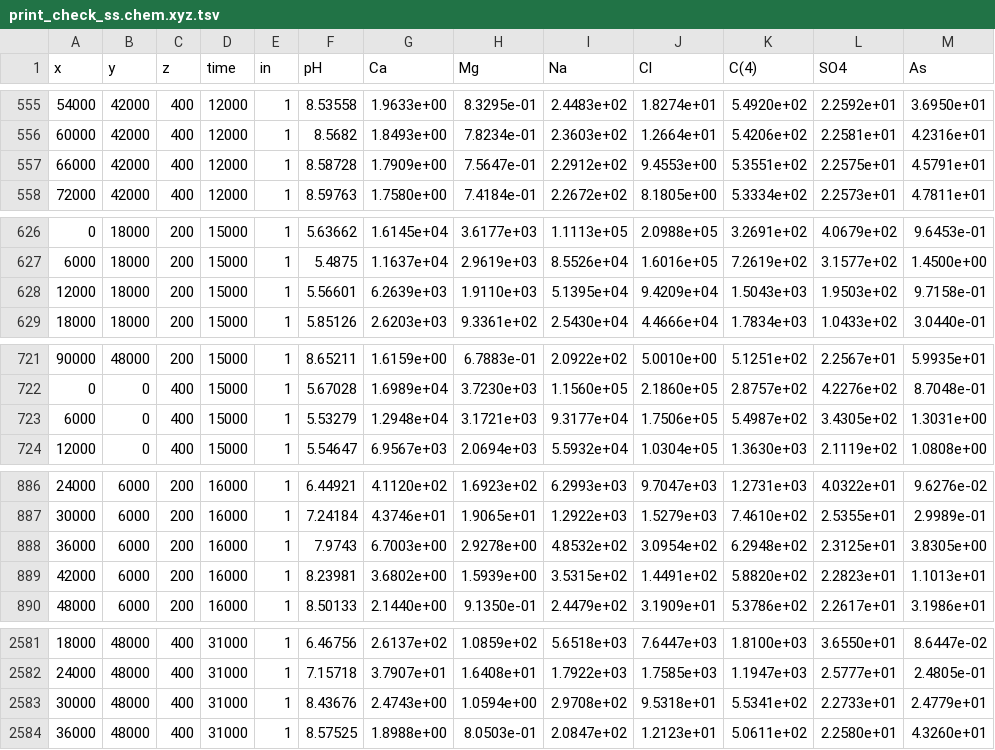
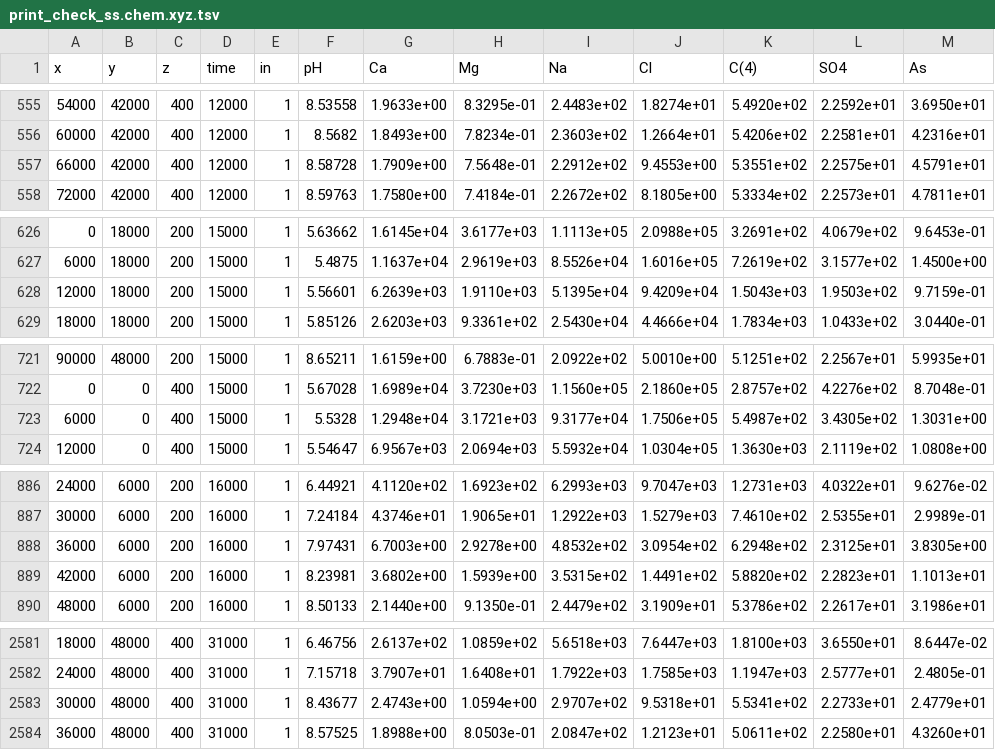
Before and after one commit to usgs-coupled/phast3, a TSV file: print_check_ss/print_check_ss.chem.xyz.tsv, drawn as a sheet; only a part is shown, gaps mark what is left out; the diff covers the shown part only.

```diff
--- a/print_check_ss/print_check_ss.chem.xyz.tsv
+++ b/print_check_ss/print_check_ss.chem.xyz.tsv
@@ -556,3 +556,3 @@
           60000	          42000	            400	          12000	 1	      8.5682	  1.8493e+00	  7.8234e-01	  2.3603e+02	  1.2664e+01	  5.4206e+02	  2.2581e+01	  4.2316e+01	
-          66000	          42000	            400	          12000	 1	     8.58728	  1.7909e+00	  7.5647e-01	  2.2912e+02	  9.4553e+00	  5.3551e+02	  2.2575e+01	  4.5791e+01	
+          66000	          42000	            400	          12000	 1	     8.58728	  1.7909e+00	  7.5648e-01	  2.2912e+02	  9.4553e+00	  5.3551e+02	  2.2575e+01	  4.5791e+01	
           72000	          42000	            400	          12000	 1	     8.59763	  1.7580e+00	  7.4184e-01	  2.2672e+02	  8.1805e+00	  5.3334e+02	  2.2573e+01	  4.7811e+01	
@@ -627,3 +627,3 @@
            6000	          18000	            200	          15000	 1	      5.4875	  1.1637e+04	  2.9619e+03	  8.5526e+04	  1.6016e+05	  7.2619e+02	  3.1577e+02	  1.4500e+00	
-          12000	          18000	            200	          15000	 1	     5.56601	  6.2639e+03	  1.9110e+03	  5.1395e+04	  9.4209e+04	  1.5043e+03	  1.9503e+02	  9.7158e-01	
+          12000	          18000	            200	          15000	 1	     5.56601	  6.2639e+03	  1.9110e+03	  5.1395e+04	  9.4209e+04	  1.5043e+03	  1.9503e+02	  9.7159e-01	
           18000	          18000	            200	          15000	 1	     5.85126	  2.6203e+03	  9.3361e+02	  2.5430e+04	  4.4666e+04	  1.7834e+03	  1.0433e+02	  3.0440e-01	
@@ -722,3 +722,3 @@
               0	              0	            400	          15000	 1	     5.67028	  1.6989e+04	  3.7230e+03	  1.1560e+05	  2.1860e+05	  2.8757e+02	  4.2276e+02	  8.7048e-01	
-           6000	              0	            400	          15000	 1	     5.53279	  1.2948e+04	  3.1721e+03	  9.3177e+04	  1.7506e+05	  5.4987e+02	  3.4305e+02	  1.3031e+00	
+           6000	              0	            400	          15000	 1	      5.5328	  1.2948e+04	  3.1721e+03	  9.3177e+04	  1.7506e+05	  5.4987e+02	  3.4305e+02	  1.3031e+00	
           12000	              0	            400	          15000	 1	     5.54647	  6.9567e+03	  2.0694e+03	  5.5932e+04	  1.0304e+05	  1.3630e+03	  2.1119e+02	  1.0808e+00	
@@ -887,3 +887,3 @@
           30000	           6000	            200	          16000	 1	     7.24184	  4.3746e+01	  1.9065e+01	  1.2922e+03	  1.5279e+03	  7.4610e+02	  2.5355e+01	  2.9989e-01	
-          36000	           6000	            200	          16000	 1	      7.9743	  6.7003e+00	  2.9278e+00	  4.8532e+02	  3.0954e+02	  6.2948e+02	  2.3125e+01	  3.8305e+00	
+          36000	           6000	            200	          16000	 1	     7.97431	  6.7003e+00	  2.9278e+00	  4.8532e+02	  3.0954e+02	  6.2948e+02	  2.3125e+01	  3.8305e+00	
           42000	           6000	            200	          16000	 1	     8.23981	  3.6802e+00	  1.5939e+00	  3.5315e+02	  1.4491e+02	  5.8820e+02	  2.2823e+01	  1.1013e+01	
@@ -2582,3 +2582,3 @@
           24000	          48000	            400	          31000	 1	     7.15718	  3.7907e+01	  1.6408e+01	  1.7922e+03	  1.7585e+03	  1.1947e+03	  2.5777e+01	  2.4805e-01	
-          30000	          48000	            400	          31000	 1	     8.43676	  2.4743e+00	  1.0594e+00	  2.9708e+02	  9.5318e+01	  5.5341e+02	  2.2733e+01	  2.4779e+01	
+          30000	          48000	            400	          31000	 1	     8.43677	  2.4743e+00	  1.0594e+00	  2.9707e+02	  9.5318e+01	  5.5341e+02	  2.2733e+01	  2.4779e+01	
           36000	          48000	            400	          31000	 1	     8.57525	  1.8988e+00	  8.0503e-01	  2.0847e+02	  1.2123e+01	  5.0611e+02	  2.2580e+01	  4.3260e+01	
```
Also changed, not shown: 55 edited cells elsewhere in this file, print_check_ss/print_check_ss.comps.xyz.tsv, print_check_ss/print_check_ss.wel.xyz.tsv, 14 other files.
